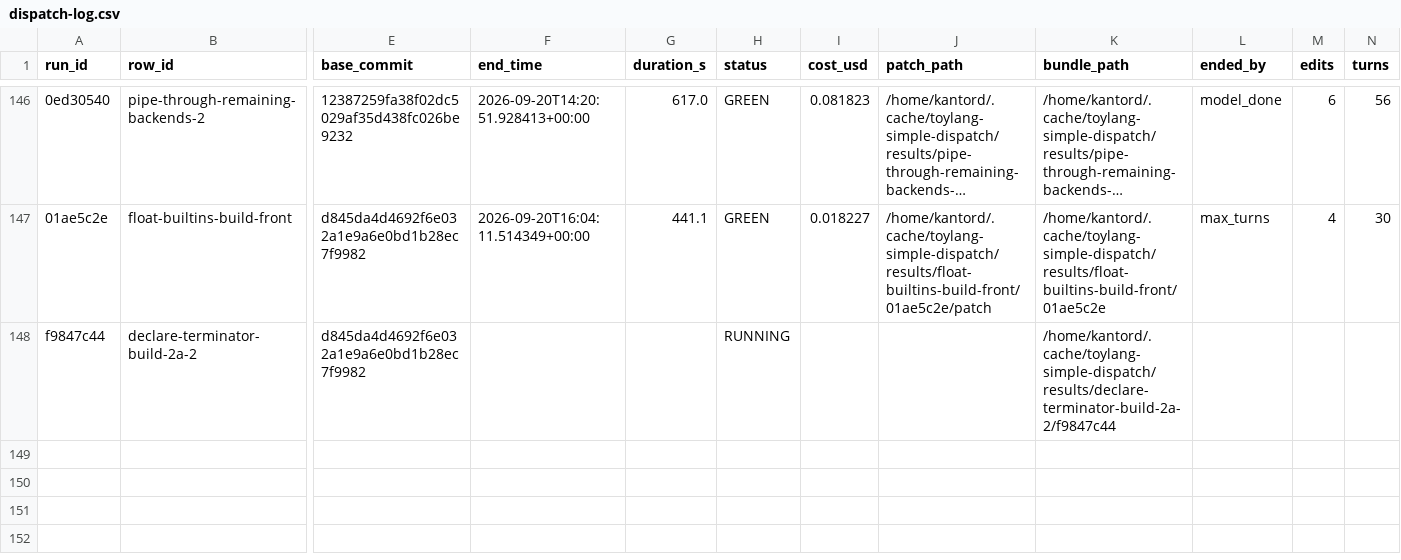
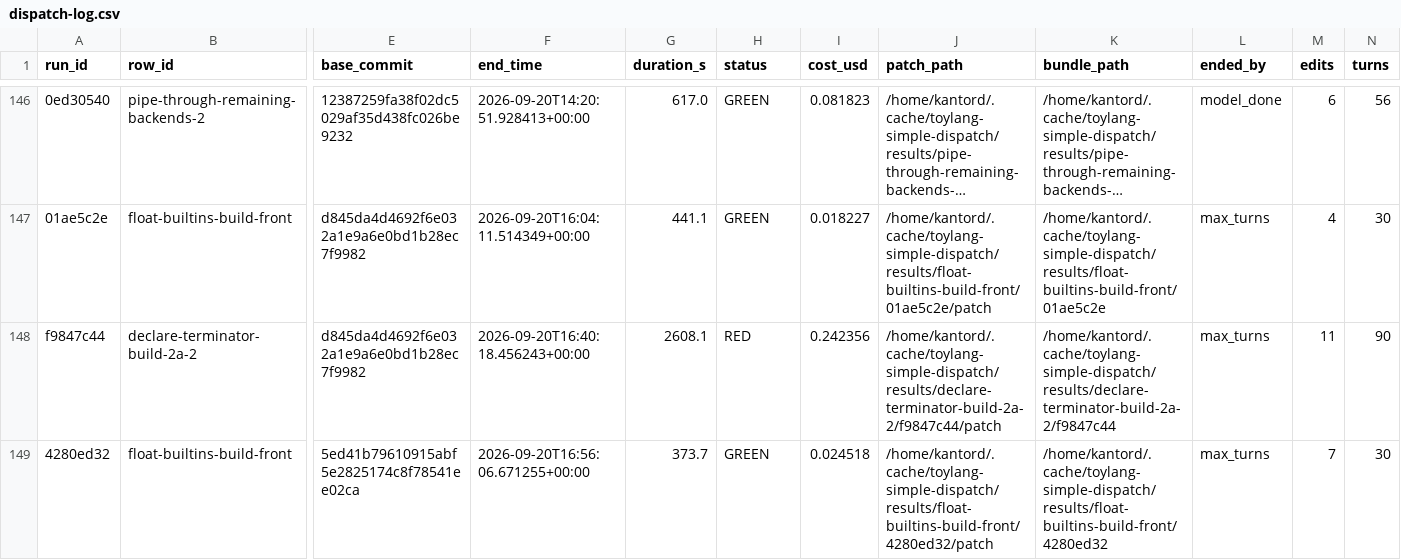
Before and after one commit to kantord/toylang, a CSV file: plans/dispatch-log.csv, drawn as a sheet; only a part is shown, gaps mark what is left out; long unchanged cells end in …; rows hold the shown columns only; the diff names each change by its address in the sheet, - before the commit and + after, or states it on an @@ line.

```diff
--- a/plans/dispatch-log.csv
+++ b/plans/dispatch-log.csv
-F148 (end_time): (empty)
+F148 (end_time): 2026-09-20T16:40:18.456243+00:00
-G148 (duration_s): (empty)
+G148 (duration_s): 2608.1
-H148 (status): RUNNING
+H148 (status): RED
-I148 (cost_usd): (empty)
+I148 (cost_usd): 0.242356
-J148 (patch_path): (empty)
+J148 (patch_path): /home/kantord/.cache/toylang-simple-dispatch/results/declare-terminator-build-2a-2/f9847c44/patch
-L148 (ended_by): (empty)
+L148 (ended_by): max_turns
-M148 (edits): (empty)
+M148 (edits): 11
-N148 (turns): (empty)
+N148 (turns): 90
+row 149: 4280ed32 | float-builtins-build-front | 5ed41b79610915abf5e2825174c8f78541ee02ca | 2026-09-20T16:56:06.671255+00:00 | 373.7 | GREEN | 0.024518 | /home/kantord/.cache/toylang-simple-dispatch/results/float-builtins-build-front/4280ed32/patch | /home/kantord/.cache/toylang-simple-dispatch/results/float-builtins-build-front/4280ed32 | max_turns | 7 | 30
```
Also changed, not shown: 2 other files.
